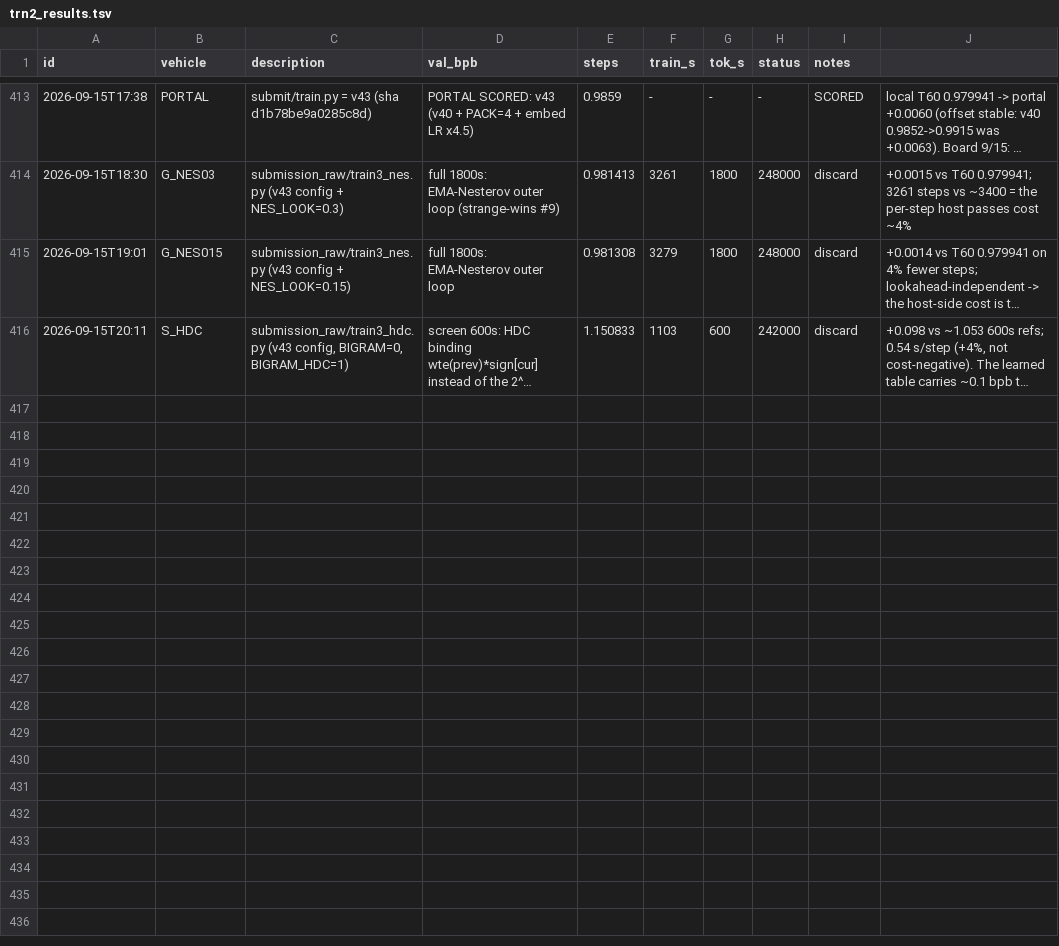
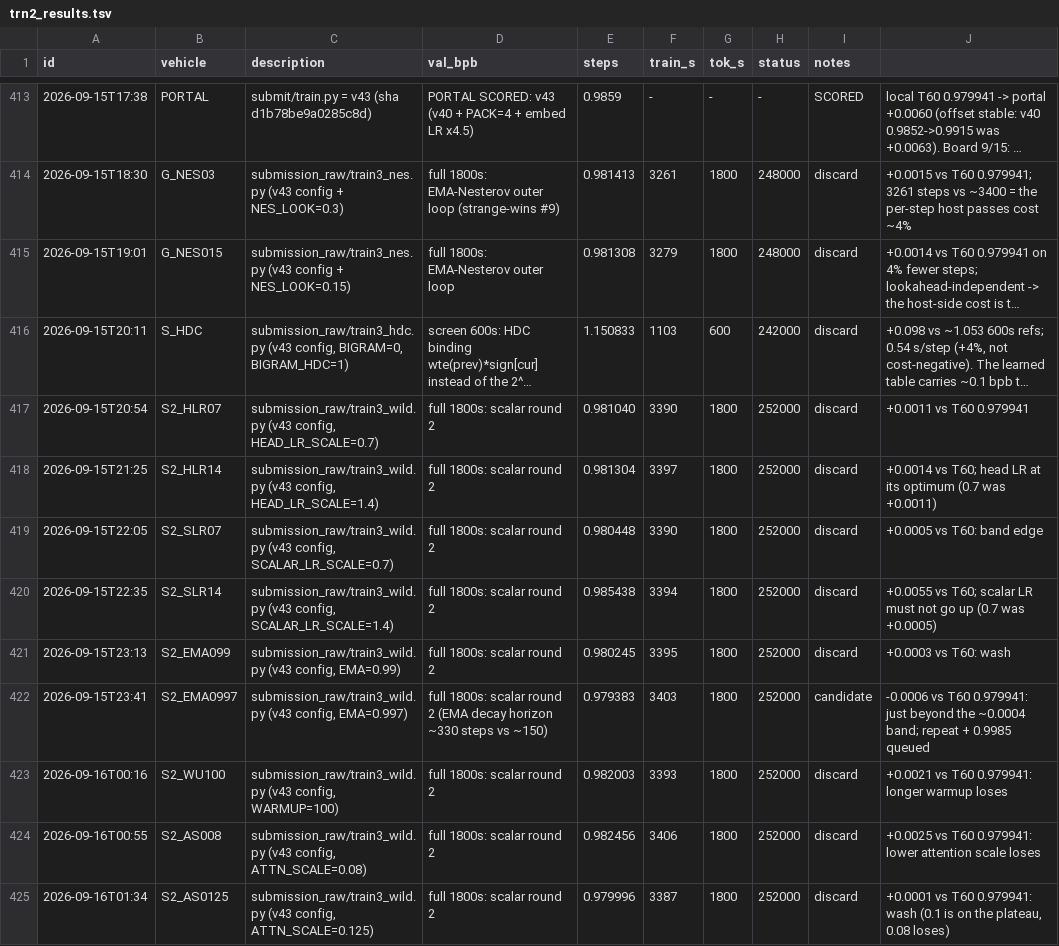
Before and after one commit to flappybird1084/trainium-frontier, a TSV file: trn2_results.tsv, drawn as a sheet; only a part is shown, gaps mark what is left out; long unchanged cells end in …; the diff covers the shown part only; the diff names each change by its address in the sheet, - before the commit and + after, or states it on an @@ line.

```diff
--- a/trn2_results.tsv
+++ b/trn2_results.tsv
+row 417: 2026-09-15T20:54 | S2_HLR07 | submission_raw/train3_wild.py (v43 config, HEAD_LR_SCALE=0.7) | full 1800s: scalar round 2 | 0.981040 | 3390 | 1800 | 252000 | discard | +0.0011 vs T60 0.979941
+row 418: 2026-09-15T21:25 | S2_HLR14 | submission_raw/train3_wild.py (v43 config, HEAD_LR_SCALE=1.4) | full 1800s: scalar round 2 | 0.981304 | 3397 | 1800 | 252000 | discard | +0.0014 vs T60; head LR at its optimum (0.7 was +0.0011)
+row 419: 2026-09-15T22:05 | S2_SLR07 | submission_raw/train3_wild.py (v43 config, SCALAR_LR_SCALE=0.7) | full 1800s: scalar round 2 | 0.980448 | 3390 | 1800 | 252000 | discard | +0.0005 vs T60: band edge
+row 420: 2026-09-15T22:35 | S2_SLR14 | submission_raw/train3_wild.py (v43 config, SCALAR_LR_SCALE=1.4) | full 1800s: scalar round 2 | 0.985438 | 3394 | 1800 | 252000 | discard | +0.0055 vs T60; scalar LR must not go up (0.7 was +0.0005)
+row 421: 2026-09-15T23:13 | S2_EMA099 | submission_raw/train3_wild.py (v43 config, EMA=0.99) | full 1800s: scalar round 2 | 0.980245 | 3395 | 1800 | 252000 | discard | +0.0003 vs T60: wash
+row 422: 2026-09-15T23:41 | S2_EMA0997 | submission_raw/train3_wild.py (v43 config, EMA=0.997) | full 1800s: scalar round 2 (EMA decay horizon ~330 steps vs ~150) | 0.979383 | 3403 | 1800 | 252000 | candidate | -0.0006 vs T60 0.979941: just beyond the ~0.0004 band; repeat + 0.9985 queued
+row 423: 2026-09-16T00:16 | S2_WU100 | submission_raw/train3_wild.py (v43 config, WARMUP=100) | full 1800s: scalar round 2 | 0.982003 | 3393 | 1800 | 252000 | discard | +0.0021 vs T60 0.979941: longer warmup loses
+row 424: 2026-09-16T00:55 | S2_AS008 | submission_raw/train3_wild.py (v43 config, ATTN_SCALE=0.08) | full 1800s: scalar round 2 | 0.982456 | 3406 | 1800 | 252000 | discard | +0.0025 vs T60 0.979941: lower attention scale loses
+row 425: 2026-09-16T01:34 | S2_AS0125 | submission_raw/train3_wild.py (v43 config, ATTN_SCALE=0.125) | full 1800s: scalar round 2 | 0.979996 | 3387 | 1800 | 252000 | discard | +0.0001 vs T60 0.979941: wash (0.1 is on the plateau, 0.08 loses)
```
Also changed, not shown: 9 added rows elsewhere in this file, 29 other files.
